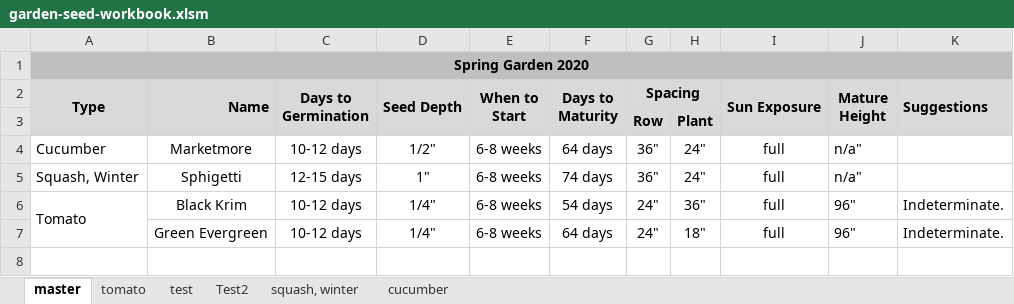
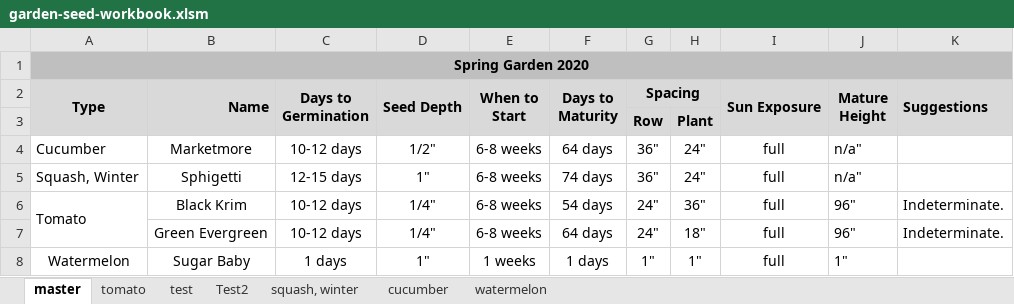
Before and after one commit to JonathanHenly/seed_excel_workbook, an Excel workbook: garden-seed-workbook.xlsm, sheet master, drawn as a sheet; values as stored, in another font and other column widths than the file's, no borders; charts and pictures not drawn; the diff names each change by its address in the sheet, - before the commit and + after, or states it on an @@ line.

```diff
--- a/garden-seed-workbook.xlsm (sheet master)
+++ b/garden-seed-workbook.xlsm (sheet master)
+sheet tab: watermelon
+row 8: Watermelon | Sugar Baby | 1 days | 1" | 1 weeks | 1 days | 1" | 1" | full | 1"
```
Also changed, not shown: sheet tomato.
